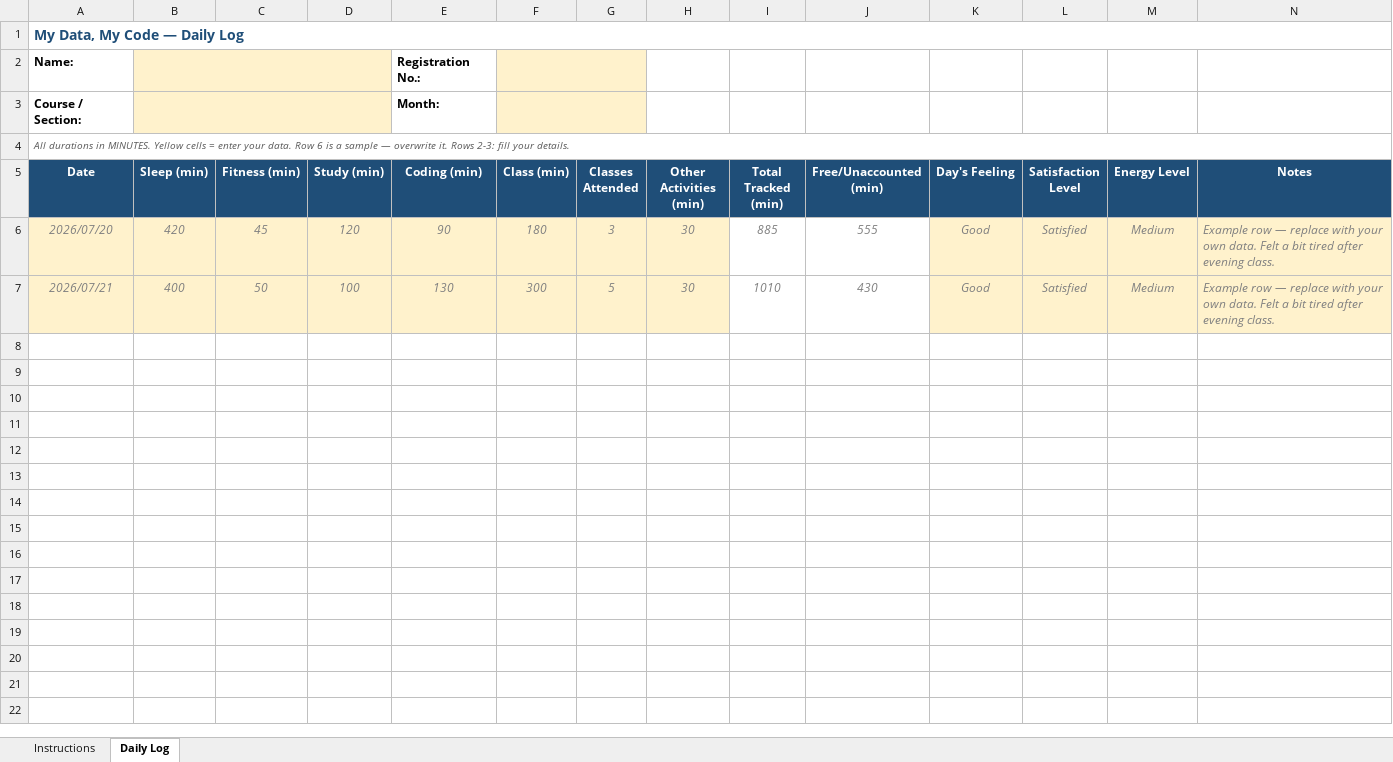
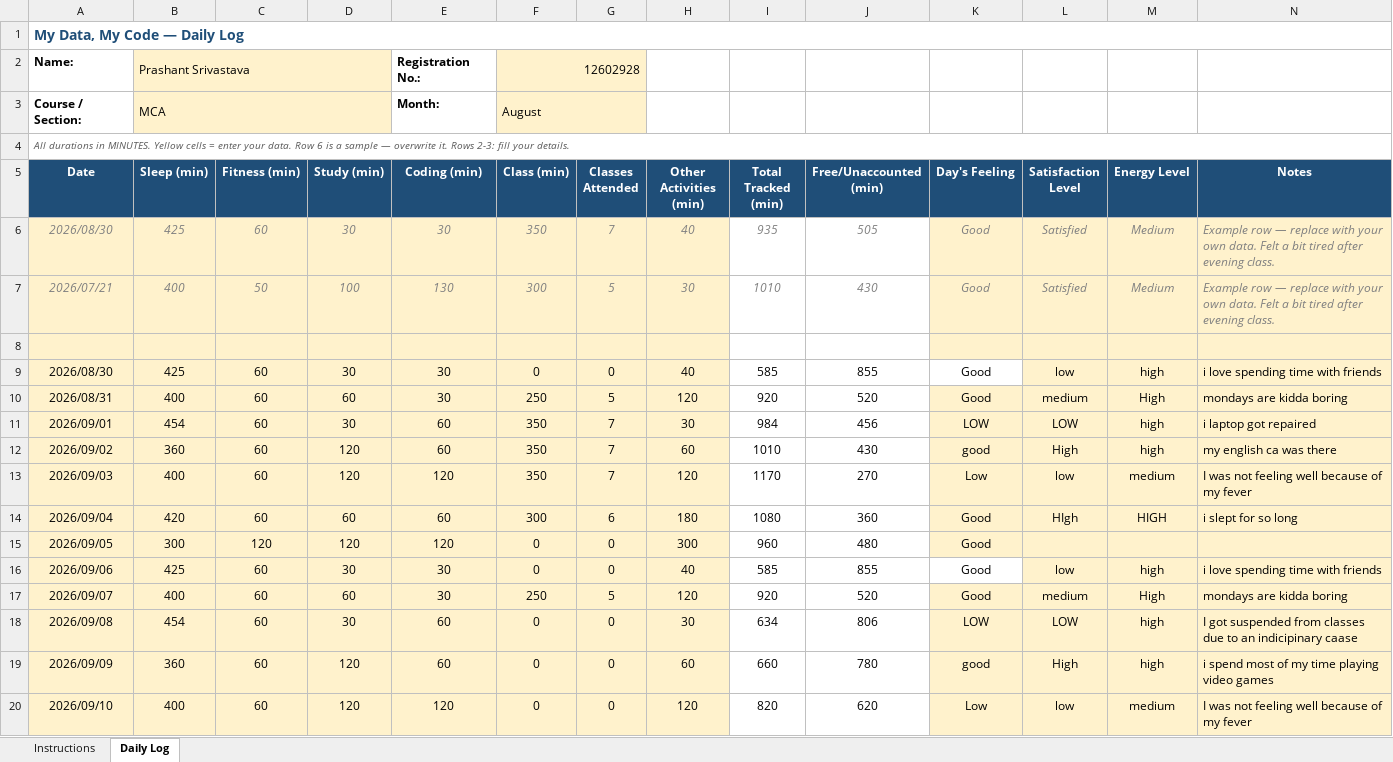
Before and after one commit to PrashantGD3/cap776, an Excel workbook: 12602928.xlsx, sheet Daily Log, drawn as a sheet; only a part is shown; values as stored, in another font and other column widths than the file's, no borders; conditional formats not drawn; removed rows and columns are numbered as before the commit, all else as after; the diff covers the shown part only; the diff names each change by its address in the sheet, - before the commit and + after, or states it on an @@ line.

Commit message:
commit

```diff
--- a/12602928.xlsx (sheet Daily Log)
+++ b/12602928.xlsx (sheet Daily Log)
-B2 (Sleep (min)): (empty)
+B2 (Sleep (min)): Prashant Srivastava
-F2 (Class (min)): (empty)
+F2 (Class (min)): 12602928
-B3 (Sleep (min)): (empty)
+B3 (Sleep (min)): MCA
-F3 (Class (min)): (empty)
+F3 (Class (min)): August
-row 6: 2026/07/20 | 420 | 45 | 120 | 90 | 180 | 3 | 30 | 885 | 555 | Good | Satisfied | Medium | Example row — replace with your own data. Felt a bit tired after evening class.
+row 6: 2026/08/30 | 425 | 60 | 30 | 30 | 350 | 7 | 40 | 935 | 505 | Good | Satisfied | Medium | Example row — replace with your own data. Felt a bit tired after evening class.
+row 8: (empty)
+row 9: 2026/08/30 | 425 | 60 | 30 | 30 | 0 | 0 | 40 | 585 | 855 | Good | low | high | i love spending time with friends
+row 10: 2026/08/31 | 400 | 60 | 60 | 30 | 250 | 5 | 120 | 920 | 520 | Good | medium | High | mondays are kidda boring
+row 11: 2026/09/01 | 454 | 60 | 30 | 60 | 350 | 7 | 30 | 984 | 456 | LOW | LOW | high | i laptop got repaired
+row 12: 2026/09/02 | 360 | 60 | 120 | 60 | 350 | 7 | 60 | 1010 | 430 | good | High | high | my english ca was there
+row 13: 2026/09/03 | 400 | 60 | 120 | 120 | 350 | 7 | 120 | 1170 | 270 | Low | low | medium | I was not feeling well because of my fever
+row 14: 2026/09/04 | 420 | 60 | 60 | 60 | 300 | 6 | 180 | 1080 | 360 | Good | HIgh | HIGH | i slept for so long
+row 15: 2026/09/05 | 300 | 120 | 120 | 120 | 0 | 0 | 300 | 960 | 480 | Good
+row 16: 2026/09/06 | 425 | 60 | 30 | 30 | 0 | 0 | 40 | 585 | 855 | Good | low | high | i love spending time with friends
+row 17: 2026/09/07 | 400 | 60 | 60 | 30 | 250 | 5 | 120 | 920 | 520 | Good | medium | High | mondays are kidda boring
+row 18: 2026/09/08 | 454 | 60 | 30 | 60 | 0 | 0 | 30 | 634 | 806 | LOW | LOW | high | I got suspended from classes due to an indicipinary caase
+row 19: 2026/09/09 | 360 | 60 | 120 | 60 | 0 | 0 | 60 | 660 | 780 | good | High | high | i spend most of my time playing video games
+row 20: 2026/09/10 | 400 | 60 | 120 | 120 | 0 | 0 | 120 | 820 | 620 | Low | low | medium | I was not feeling well because of my fever
```
Also changed, not shown: 21 added rows elsewhere in this sheet.
